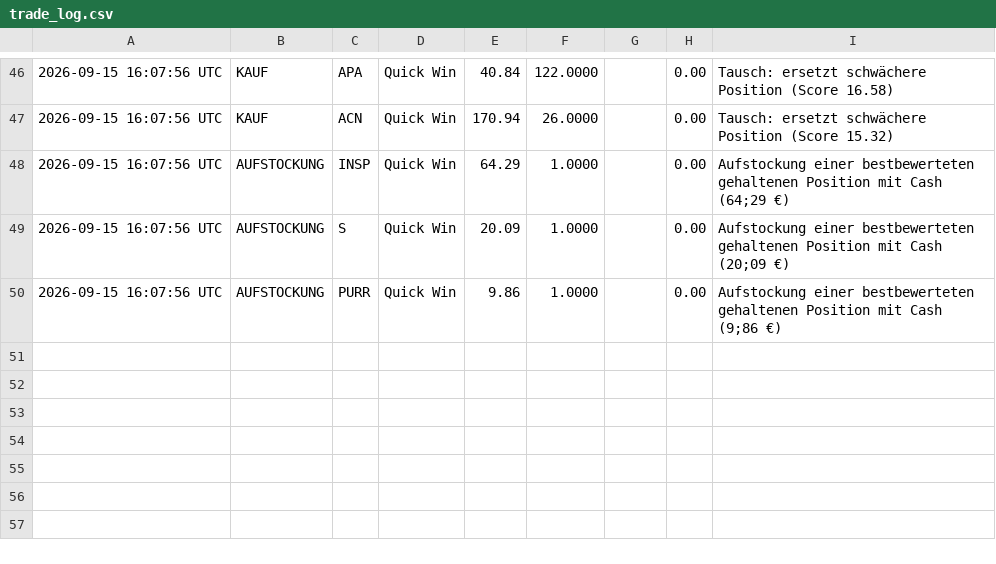
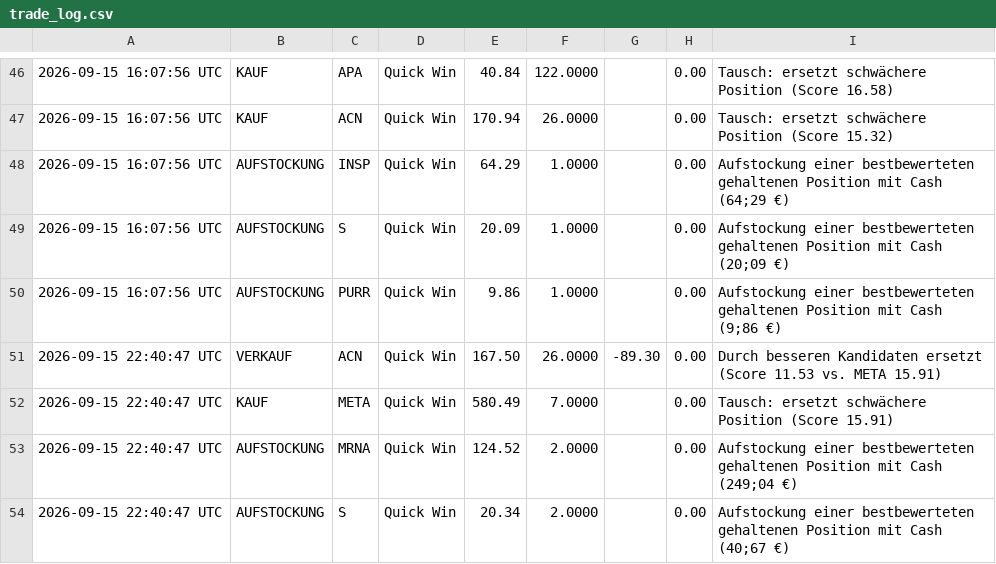
Before and after one commit to heyneca-stack/quantflow-dashboard, a CSV file: trade_log.csv, drawn as a sheet; only a part is shown, gaps mark what is left out; the diff names each change by its address in the sheet, - before the commit and + after, or states it on an @@ line.

```diff
--- a/trade_log.csv
+++ b/trade_log.csv
+row 51: 2026-09-15 22:40:47 UTC | VERKAUF | ACN | Quick Win | 167.50 | 26.0000 | -89.30 | 0.00 | Durch besseren Kandidaten ersetzt (Score 11.53 vs. META 15.91)
+row 52: 2026-09-15 22:40:47 UTC | KAUF | META | Quick Win | 580.49 | 7.0000 |  | 0.00 | Tausch: ersetzt schwächere Position (Score 15.91)
+row 53: 2026-09-15 22:40:47 UTC | AUFSTOCKUNG | MRNA | Quick Win | 124.52 | 2.0000 |  | 0.00 | Aufstockung einer bestbewerteten gehaltenen Position mit Cash (249;04 €)
+row 54: 2026-09-15 22:40:47 UTC | AUFSTOCKUNG | S | Quick Win | 20.34 | 2.0000 |  | 0.00 | Aufstockung einer bestbewerteten gehaltenen Position mit Cash (40;67 €)
```
Also changed, not shown: portfolio_log.csv, 4 other files.
